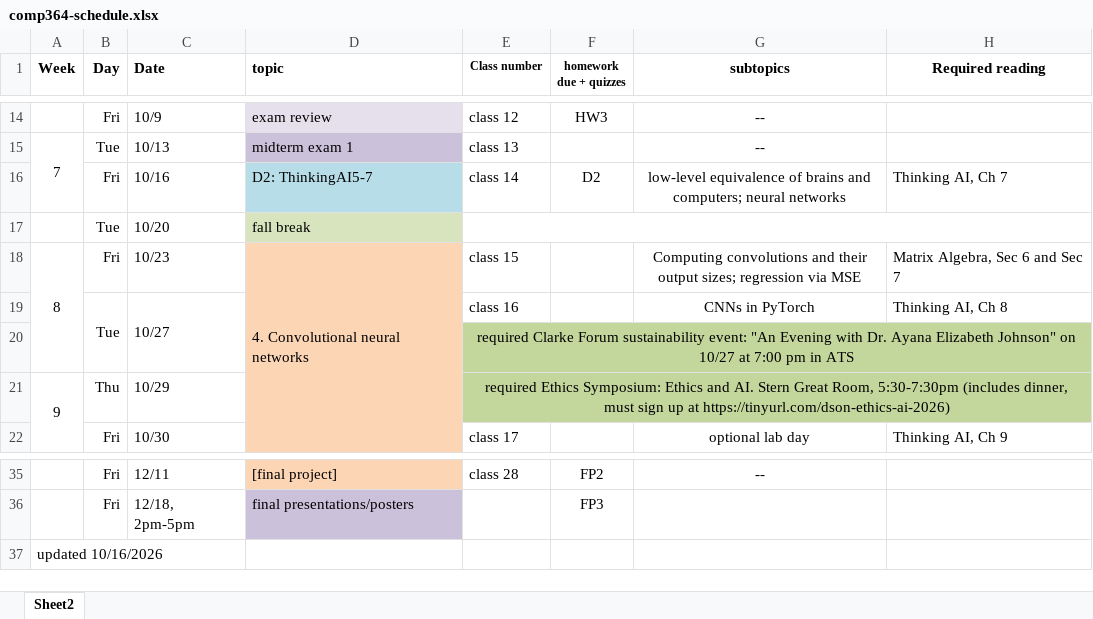
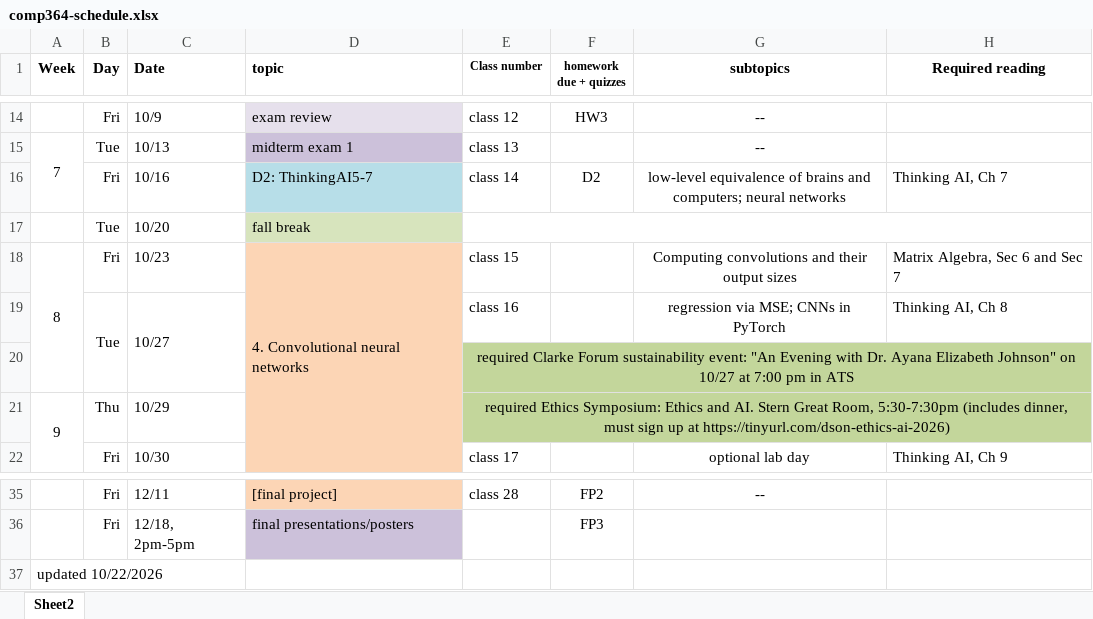
Before and after one commit to dickinson-comp364-fall2026/web, an Excel workbook: comp364-schedule.xlsx, sheet Sheet2, drawn as a sheet; only a part is shown, gaps mark what is left out; values as stored, in another font and other column widths than the file's, no borders; the diff names each change by its address in the sheet, - before the commit and + after, or states it on an @@ line.

Commit message:
docs: update overview schedule link to version 10-22-2026

```diff
--- a/comp364-schedule.xlsx (sheet Sheet2)
+++ b/comp364-schedule.xlsx (sheet Sheet2)
-G18 (subtopics): …their output sizes; regression via MSE
+G18 (subtopics): …their output sizes
-G19 (subtopics): CNNs in PyTorch
+G19 (subtopics): regression via MSE; CNNs in PyTorch
-A37 (Week): updated 10/16/2026
+A37 (Week): updated 10/22/2026
```
Also changed, not shown: 1 other file.
